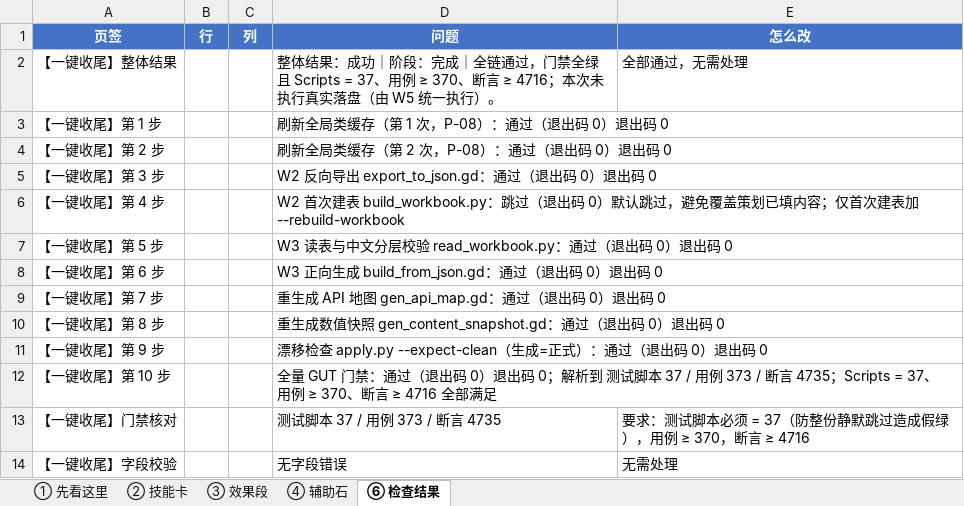
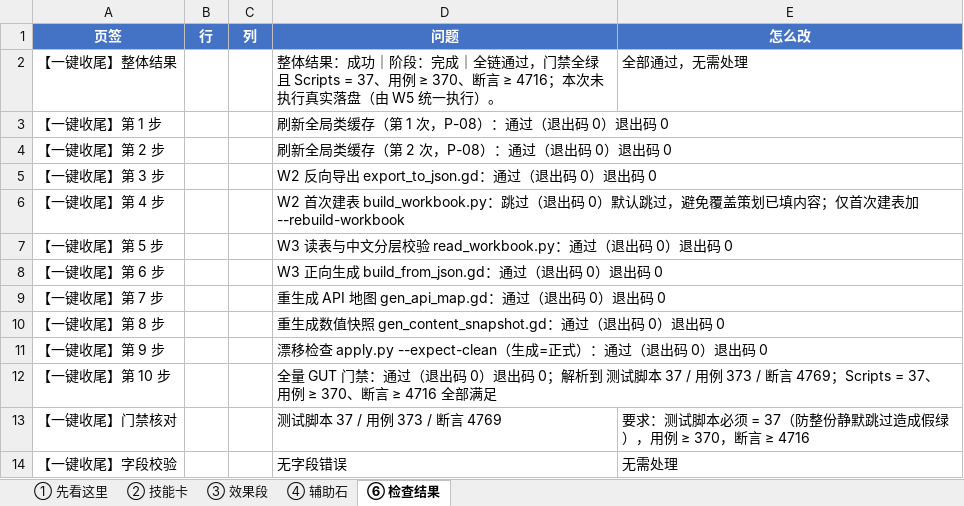
Before and after one commit to sg229552371/skill-editor-godot, an Excel workbook: mods/jes-skills/content_src/技能配置表.xlsx, sheet ⑥ 检查结果, drawn as a sheet; values as stored, in another font and other column widths than the file's, no borders; the diff names each change by its address in the sheet, - before the commit and + after, or states it on an @@ line.

```diff
--- a/mods/jes-skills/content_src/技能配置表.xlsx (sheet ⑥ 检查结果)
+++ b/mods/jes-skills/content_src/技能配置表.xlsx (sheet ⑥ 检查结果)
-D12 (问题): …/ 断言 4735；Scripts = 37…
+D12 (问题): …/ 断言 4769；Scripts = 37…
-D13 (问题): 测试脚本 37 / 用例 373 / 断言 4735
+D13 (问题): 测试脚本 37 / 用例 373 / 断言 4769
```
Also changed, not shown: sheet ② 技能卡, sheet ③ 效果段, hidden cells, 23 other files.
